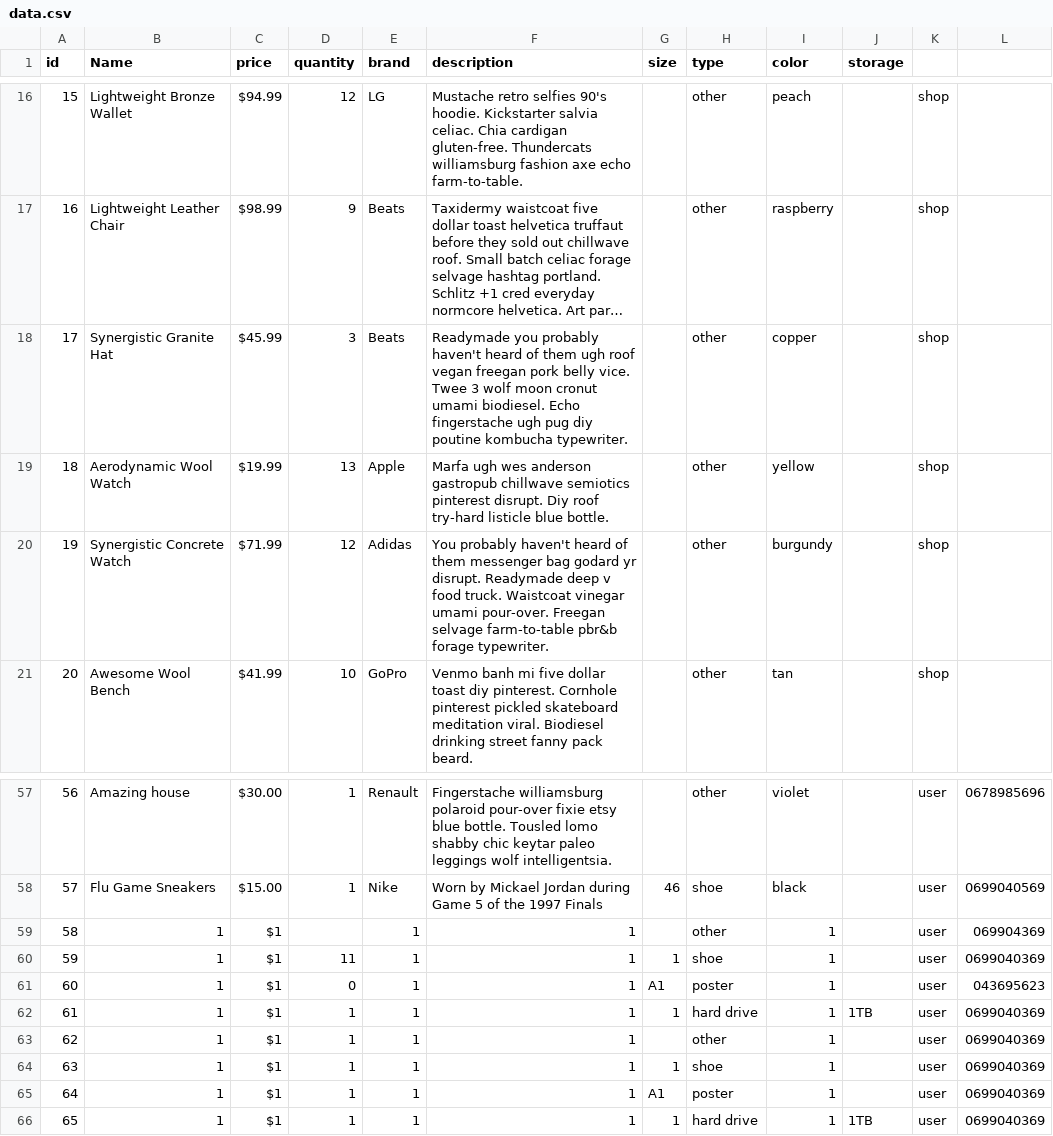
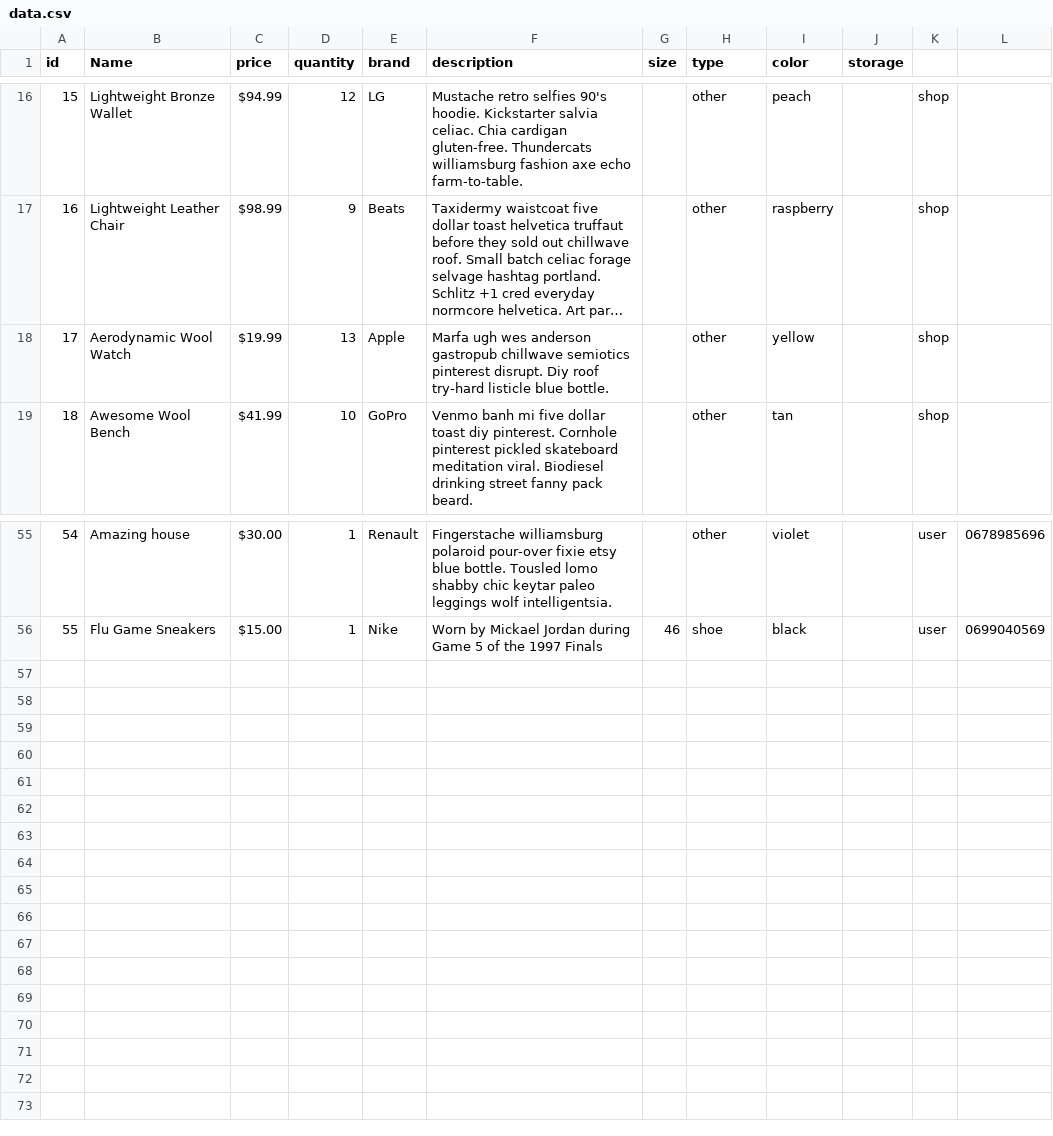
Before and after one commit to guillaume-rygn/POO-projet-final, a CSV file: db/data.csv, drawn as a sheet; only a part is shown, gaps mark what is left out; long unchanged cells end in …; removed rows and columns are numbered as before the commit, all else as after; the diff names each change by its address in the sheet, - before the commit and + after, or states it on an @@ line.

```diff
--- a/db/data.csv
+++ b/db/data.csv
-row 18: 17 | Synergistic Granite Hat | $45.99 | 3 | Beats | Readymade you probably haven't heard of them ugh roof vegan freegan pork belly vice. Twee 3 wolf moon cronut umami biodiesel. Echo fingerstache ugh pug diy poutine kombucha typewriter. |  | other | copper |  | shop
@@ column A (id) renumbered between rows 18 and 56 @@
-row 20: 19 | Synergistic Concrete Watch | $71.99 | 12 | Adidas | You probably haven't heard of them messenger bag godard yr disrupt. Readymade deep v food truck. Waistcoat vinegar umami pour-over. Freegan selvage farm-to-table pbr&b forage typewriter. |  | other | burgundy |  | shop
-row 59: 58 | 1 | $1 |  | 1 | 1 |  | other | 1 |  | user | 069904369
-row 60: 59 | 1 | $1 | 11 | 1 | 1 | 1 | shoe | 1 |  | user | 0699040369
-row 61: 60 | 1 | $1 | 0 | 1 | 1 | A1 | poster | 1 |  | user | 043695623
-row 62: 61 | 1 | $1 | 1 | 1 | 1 | 1 | hard drive | 1 | 1TB | user | 0699040369
-row 63: 62 | 1 | $1 | 1 | 1 | 1 |  | other | 1 |  | user | 0699040369
-row 64: 63 | 1 | $1 | 1 | 1 | 1 | 1 | shoe | 1 |  | user | 0699040369
-row 65: 64 | 1 | $1 | 1 | 1 | 1 | A1 | poster | 1 |  | user | 0699040369
-row 66: 65 | 1 | $1 | 1 | 1 | 1 | 1 | hard drive | 1 | 1TB | user | 0699040369
```
Also changed, not shown: 9 other files.
